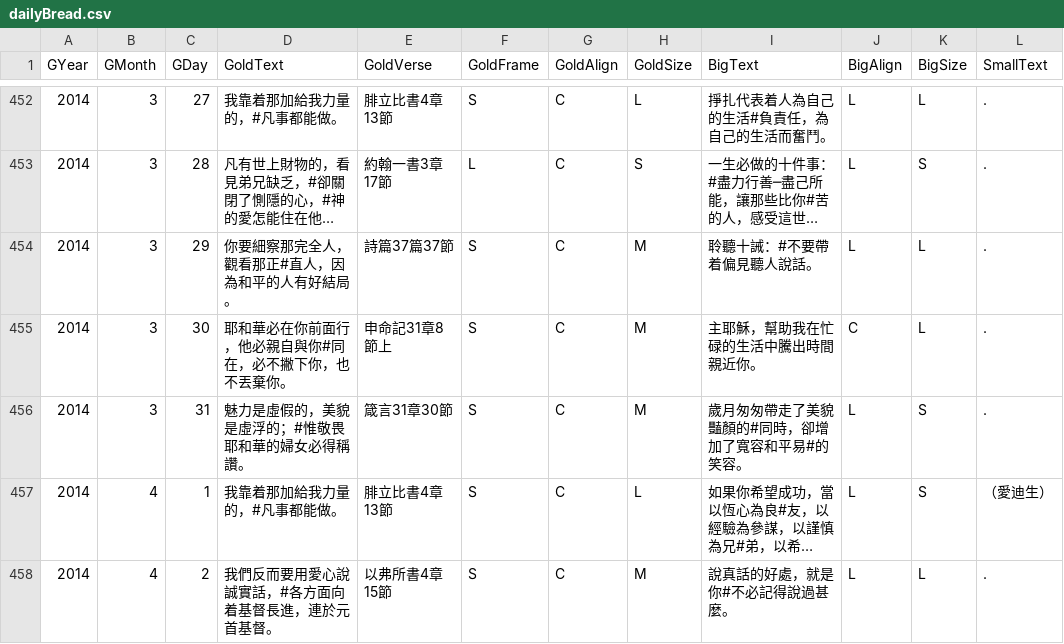
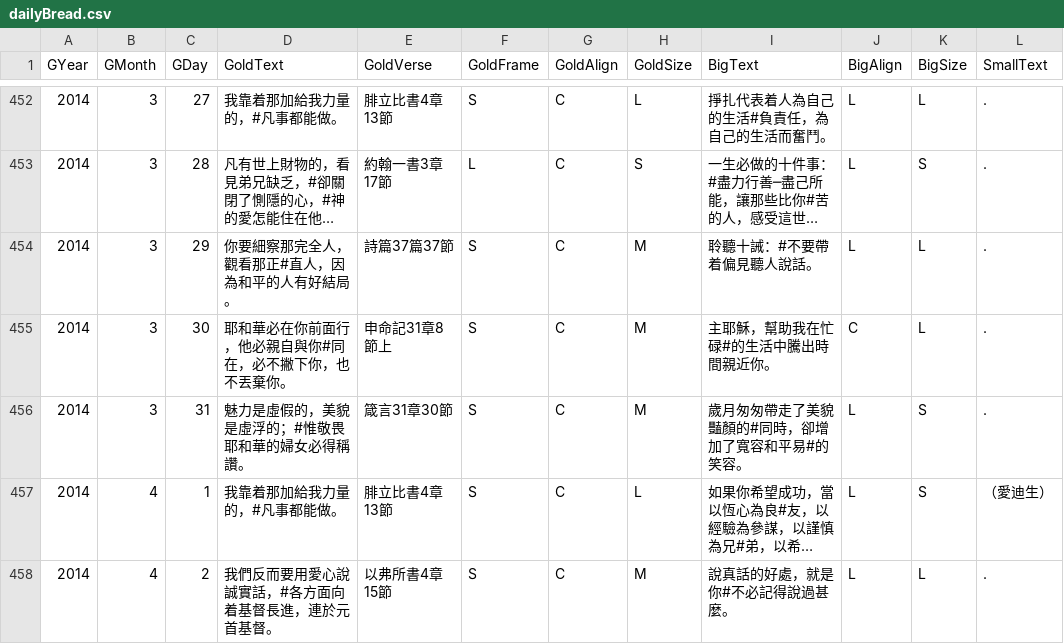
Before and after one commit to itdanny/gc2023, a CSV file: app/src/main/assets/dailyBread.csv, drawn as a sheet; only a part is shown, gaps mark what is left out; long unchanged cells end in ….

Commit message:
New: 2016 Alpha (Text All 2015)

```diff
--- a/app/src/main/assets/dailyBread.csv
+++ b/app/src/main/assets/dailyBread.csv
@@ -454,3 +454,3 @@ GYear,GMonth,GDay,GoldText,GoldVerse,GoldFrame,GoldAlign,GoldSize,BigText,BigAli
 2014,3,29,你要細察那完全人，觀看那正#直人，因為和平的人有好結局。,詩篇37篇37節,S,C,M,聆聽十誡：#不要帶着偏見聽人說話。,L,L,.
-2014,3,30,耶和華必在你前面行，他必親自與你#同在，必不撇下你，也不丟棄你。,申命記31章8節上,S,C,M,主耶穌，幫助我在忙碌的生活中騰出時間親近你。,C,L,.
+2014,3,30,耶和華必在你前面行，他必親自與你#同在，必不撇下你，也不丟棄你。,申命記31章8節上,S,C,M,主耶穌，幫助我在忙碌#的生活中騰出時間親近你。,C,L,.
 2014,3,31,魅力是虛假的，美貌是虛浮的；#惟敬畏耶和華的婦女必得稱讚。,箴言31章30節,S,C,M,歲月匆匆帶走了美貌豔顏的#同時，卻增加了寬容和平易#的笑容。,L,S,.
```
Also changed, not shown: 14 other files.
